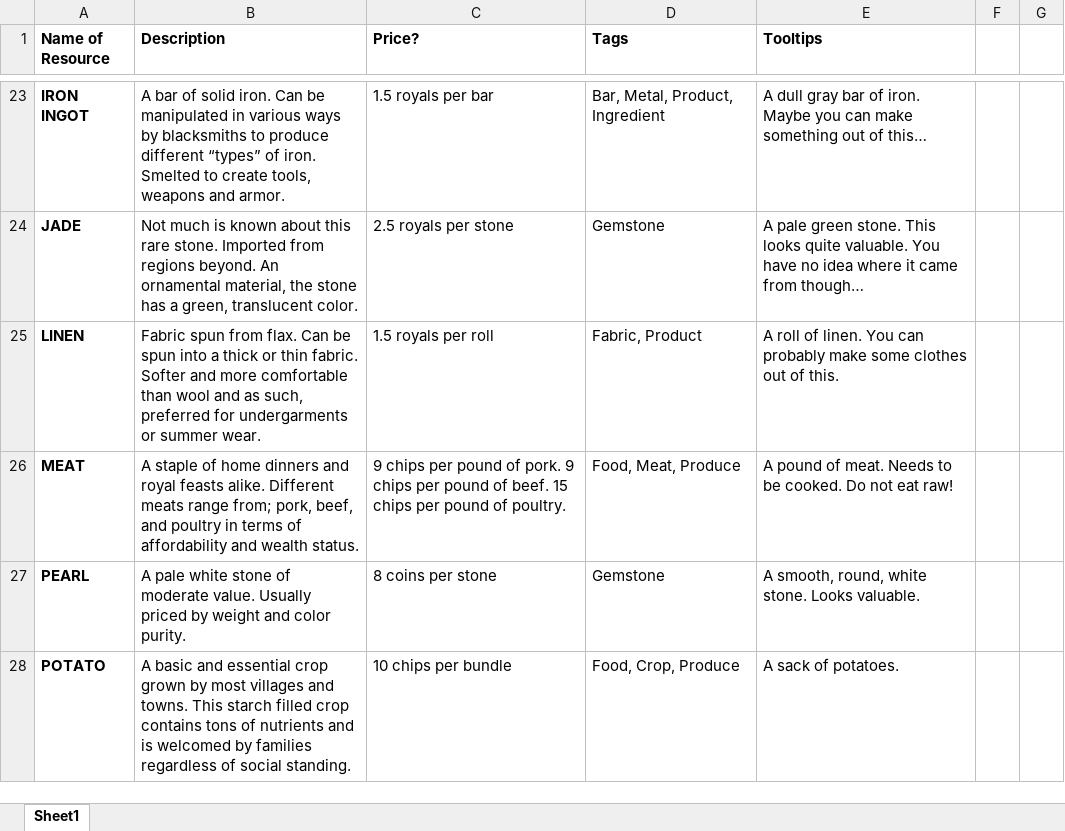
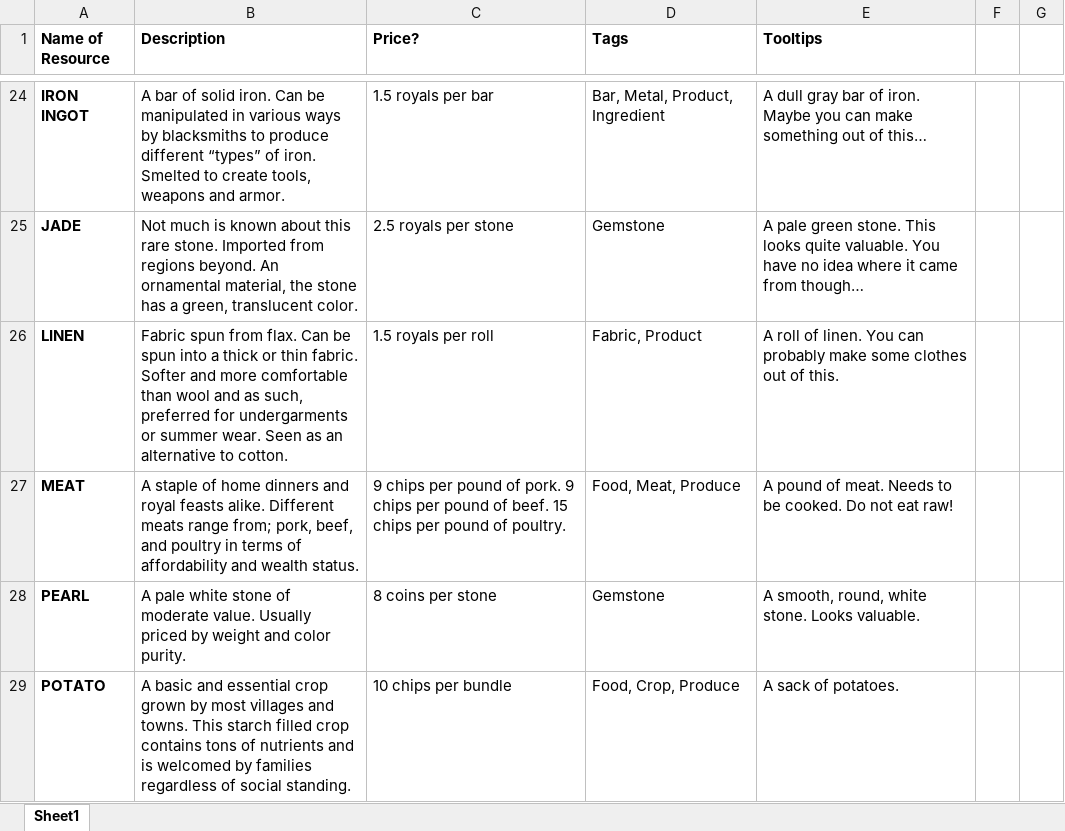
Before and after one commit to Amatsugu/Spicy-Trades, an Excel workbook: Story/Resource List (updated).xlsx, sheet Sheet1, drawn as a sheet; only a part is shown, gaps mark what is left out; values as stored, in another font and other column widths than the file's, no borders; addresses are those after the commit; the diff covers the shown part only; the diff names each change by its address in the sheet, - before the commit and + after, or states it on an @@ line.

```diff
--- a/Story/Resource List (updated).xlsx (sheet Sheet1)
+++ b/Story/Resource List (updated).xlsx (sheet Sheet1)
-B26 (Description): …summer wear.
+B26 (Description): …summer wear. Seen as an alternative to cotton.
```
Also changed, not shown: 1 added row and 6 edited cells elsewhere in this sheet, Story/Event List.xlsx, Story/Town Description List.xlsx.
